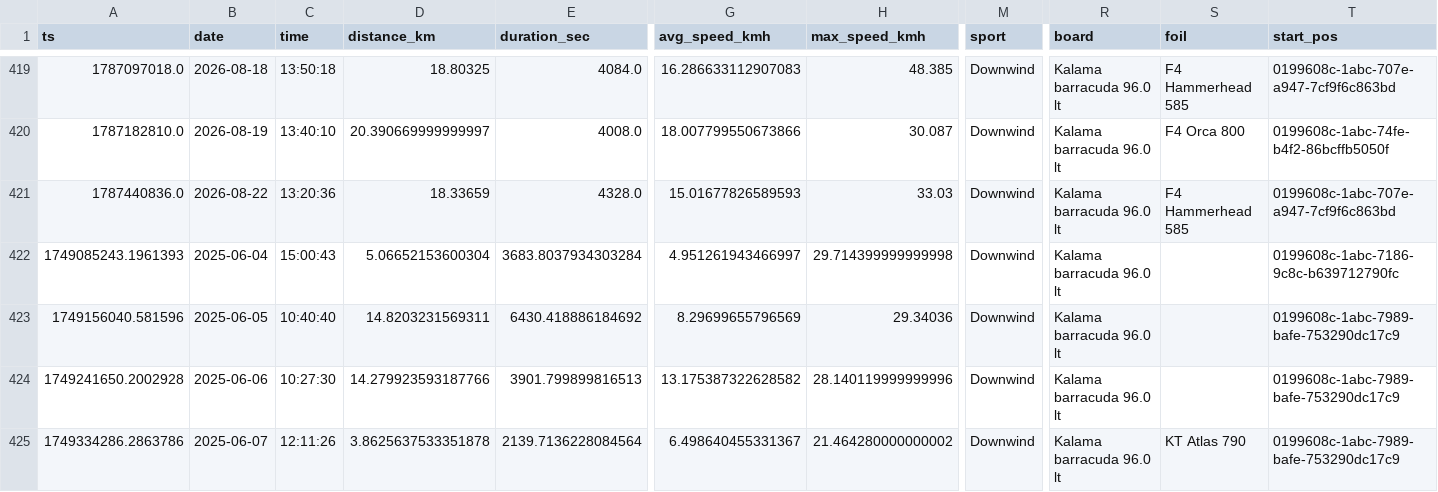
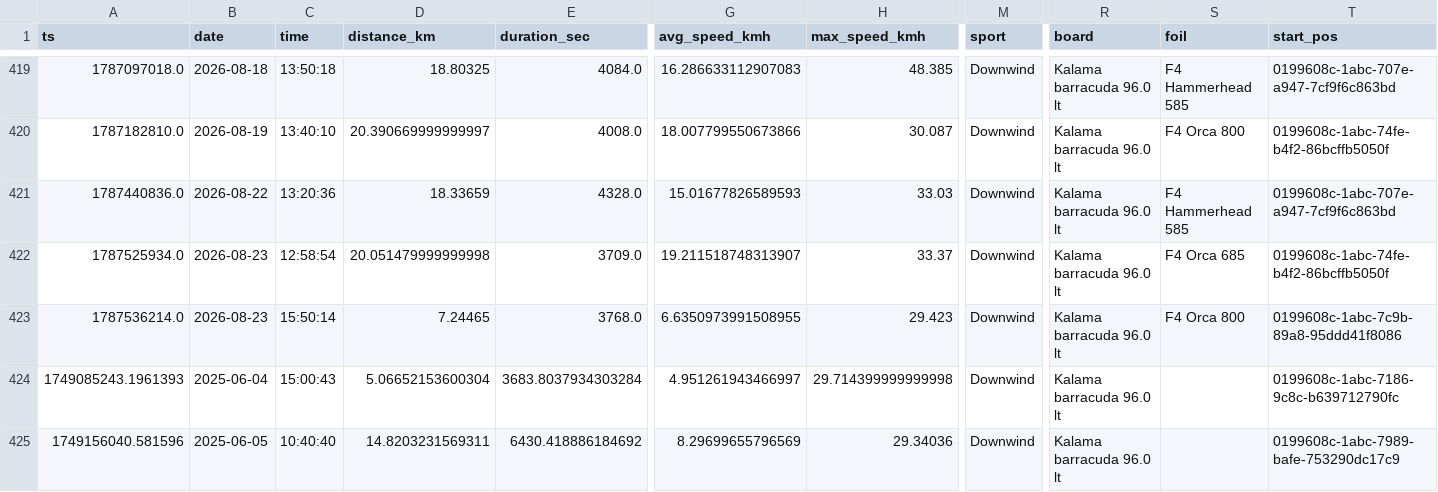
Before and after one commit to dustin/dwp, a CSV file: web/src/data/runs.csv, drawn as a sheet; only a part is shown, gaps mark what is left out; the shorter side is filled out with more unchanged rows; rows hold the shown columns only; the diff names each change by its address in the sheet, - before the commit and + after, or states it on an @@ line.

```diff
--- a/web/src/data/runs.csv
+++ b/web/src/data/runs.csv
+row 422: 1787525934.0 | 2026-08-23 | 12:58:54 | 20.051479999999998 | 3709.0 | 19.211518748313907 | 33.37 | Downwind | Kalama barracuda 96.0 lt | F4 Orca 685 | 0199608c-1abc-74fe-b4f2-86bcffb5050f
+row 423: 1787536214.0 | 2026-08-23 | 15:50:14 | 7.24465 | 3768.0 | 6.6350973991508955 | 29.423 | Downwind | Kalama barracuda 96.0 lt | F4 Orca 800 | 0199608c-1abc-7c9b-89a8-95ddd41f8086
```
Also changed, not shown: web/src/data/crashes.csv.
